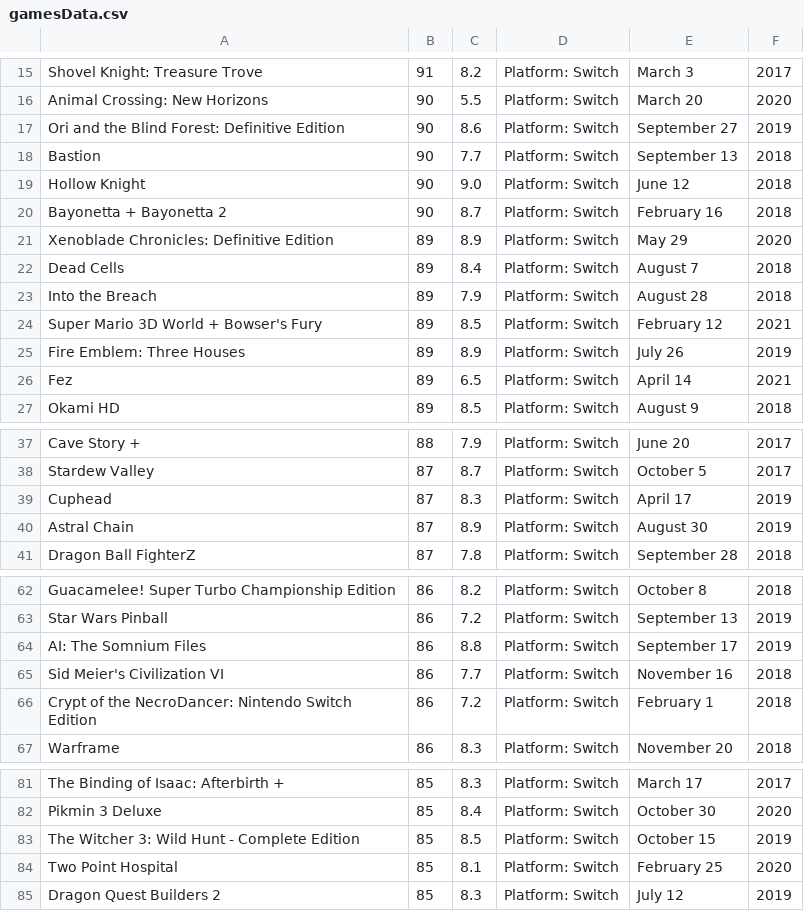
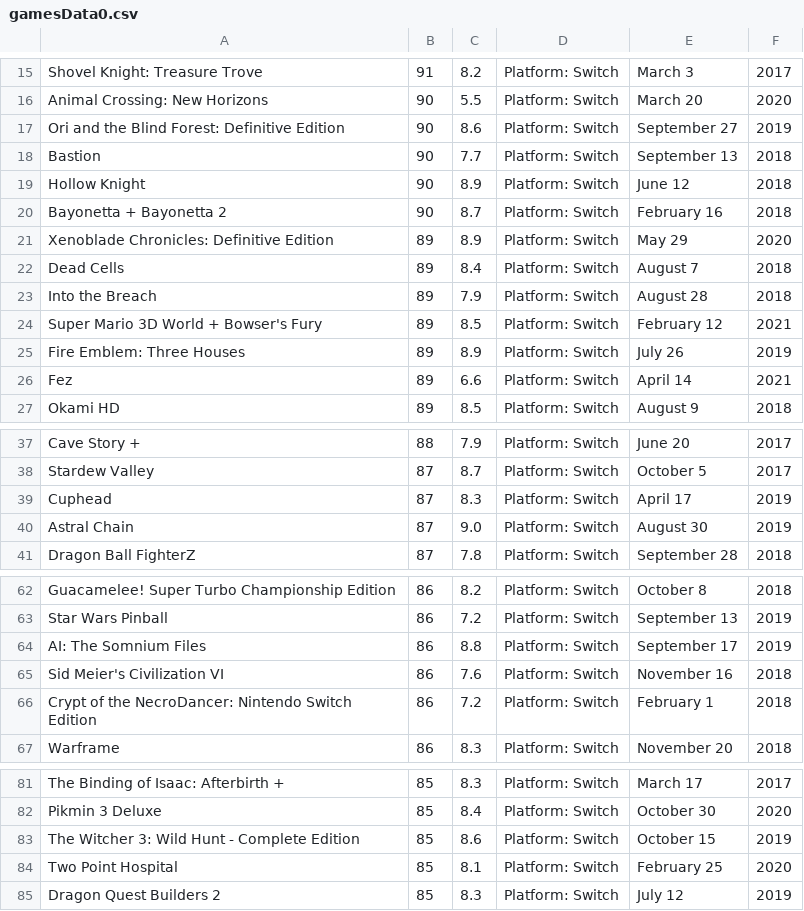
Before and after one commit to rpufal/MetaBeat, a CSV file: webScrappingPuppeteer/tables/gamesData0.csv (was webScrappingPuppeteer/tables/gamesData.csv), drawn as a sheet; only a part is shown, gaps mark what is left out.

```diff
--- a/webScrappingPuppeteer/tables/gamesData.csv
+++ b/webScrappingPuppeteer/tables/gamesData0.csv
@@ -18,3 +18,3 @@ Ori and the Blind Forest: Definitive Edition,90,8.6,Platform: Switch,September 2
 Bastion,90,7.7,Platform: Switch,September 13, 2018
-Hollow Knight,90,9.0,Platform: Switch,June 12, 2018
+Hollow Knight,90,8.9,Platform: Switch,June 12, 2018
 Bayonetta + Bayonetta 2,90,8.7,Platform: Switch,February 16, 2018
@@ -25,3 +25,3 @@ Super Mario 3D World + Bowser's Fury,89,8.5,Platform: Switch,February 12, 2021
 Fire Emblem: Three Houses,89,8.9,Platform: Switch,July 26, 2019
-Fez,89,6.5,Platform: Switch,April 14, 2021
+Fez,89,6.6,Platform: Switch,April 14, 2021
 Okami HD,89,8.5,Platform: Switch,August 9, 2018
@@ -39,3 +39,3 @@ Stardew Valley,87,8.7,Platform: Switch,October 5, 2017
 Cuphead,87,8.3,Platform: Switch,April 17, 2019
-Astral Chain,87,8.9,Platform: Switch,August 30, 2019
+Astral Chain,87,9.0,Platform: Switch,August 30, 2019
 Dragon Ball FighterZ,87,7.8,Platform: Switch,September 28, 2018
@@ -64,3 +64,3 @@ Star Wars Pinball,86,7.2,Platform: Switch,September 13, 2019
 AI: The Somnium Files,86,8.8,Platform: Switch,September 17, 2019
-Sid Meier's Civilization VI,86,7.7,Platform: Switch,November 16, 2018
+Sid Meier's Civilization VI,86,7.6,Platform: Switch,November 16, 2018
 Crypt of the NecroDancer: Nintendo Switch Edition,86,7.2,Platform: Switch,February 1, 2018
@@ -82,3 +82,3 @@ The Binding of Isaac: Afterbirth +,85,8.3,Platform: Switch,March 17, 2017
 Pikmin 3 Deluxe,85,8.4,Platform: Switch,October 30, 2020
-The Witcher 3: Wild Hunt - Complete Edition,85,8.5,Platform: Switch,October 15, 2019
+The Witcher 3: Wild Hunt - Complete Edition,85,8.6,Platform: Switch,October 15, 2019
 Two Point Hospital,85,8.1,Platform: Switch,February 25, 2020
```
Also changed, not shown: 2 other files.
